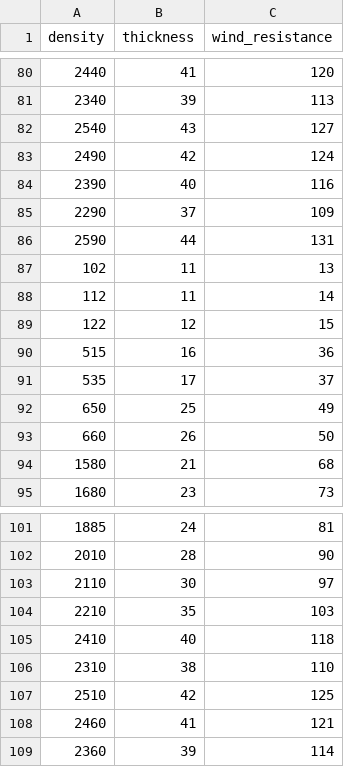
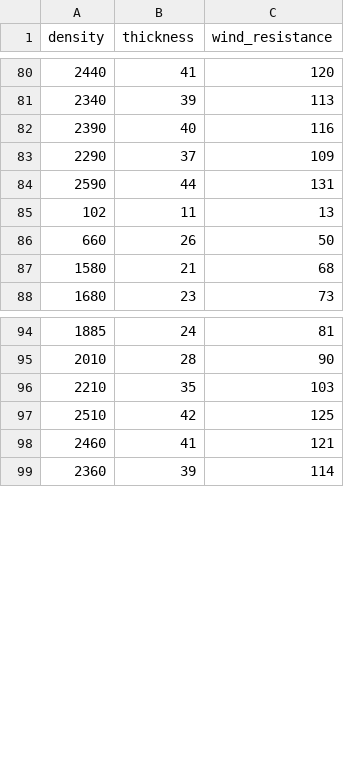
Before and after one commit to rrjjyy123/pig, a CSV file: construction_materials_data.csv, drawn as a sheet; only a part is shown, gaps mark what is left out; the diff names each change by its address in the sheet, - before the commit and + after, or states it on an @@ line.

```diff
--- a/construction_materials_data.csv
+++ b/construction_materials_data.csv
-row 82: 2540 | 43 | 127
-row 83: 2490 | 42 | 124
-row 88: 112 | 11 | 14
-row 89: 122 | 12 | 15
-row 90: 515 | 16 | 36
-row 91: 535 | 17 | 37
-row 92: 650 | 25 | 49
-row 103: 2110 | 30 | 97
-row 105: 2410 | 40 | 118
-row 106: 2310 | 38 | 110
```
Also changed, not shown: 1 other file.
